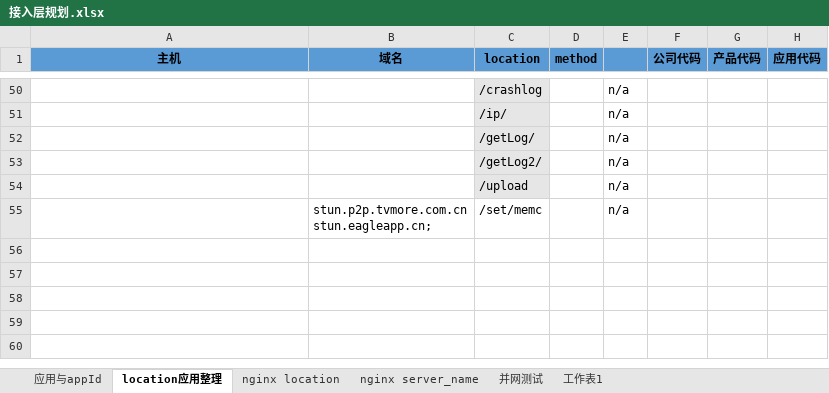
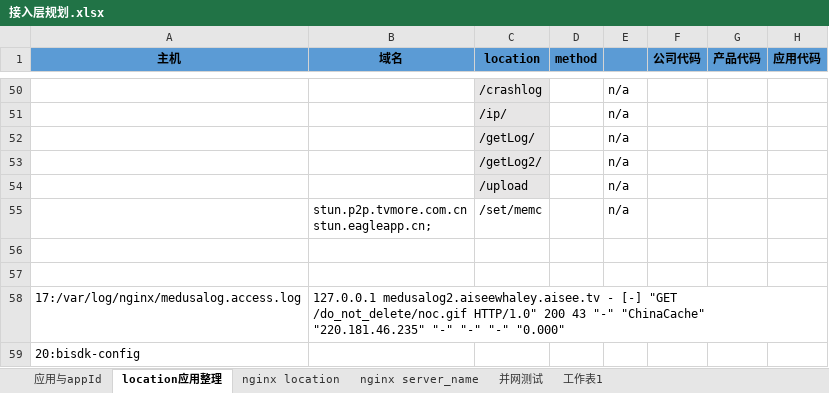
Before and after one commit to un-knower/logsys, an Excel workbook: docs/design/接入层规划.xlsx, sheet location应用整理, drawn as a sheet; only a part is shown, gaps mark what is left out; values as stored, in another font and other column widths than the file's, no borders; the diff names each change by its address in the sheet, - before the commit and + after, or states it on an @@ line.

```diff
--- a/docs/design/接入层规划.xlsx (sheet location应用整理)
+++ b/docs/design/接入层规划.xlsx (sheet location应用整理)
+row 56: (empty)
+row 57: (empty)
+row 58: 17:/var/log/nginx/medusalog.access.log | 127.0.0.1 medusalog2.aiseewhaley.aisee.tv - [-] "GET /do_not_delete/noc.gif HTTP/1.0" 200 43 "-" "ChinaCache" "220.181.46.235" "-" "-" "-" "0.000"
+row 59: 20:bisdk-config
```
Also changed, not shown: 1 other file.
